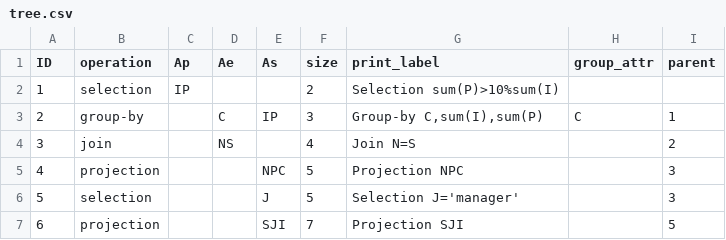
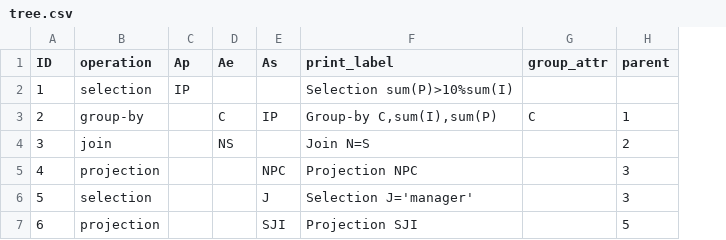
Before and after one commit to Bonis98/Distributed-query, a CSV file: CSV_data/tree.csv, drawn as a sheet; the diff names each change by its address in the sheet, - before the commit and + after, or states it on an @@ line.

Commit message:
Removed size from Tree.csv

```diff
--- a/CSV_data/tree.csv
+++ b/CSV_data/tree.csv
-column F (size), rows 2-7: 2 | 3 | 4 | 5 | 5 | 7
```
